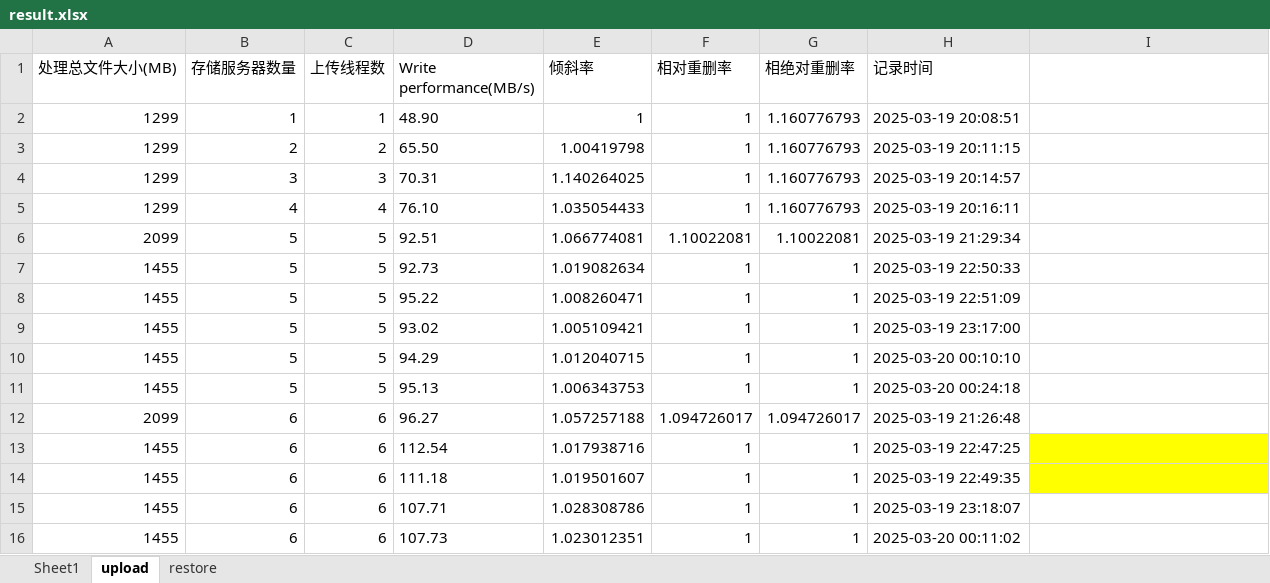
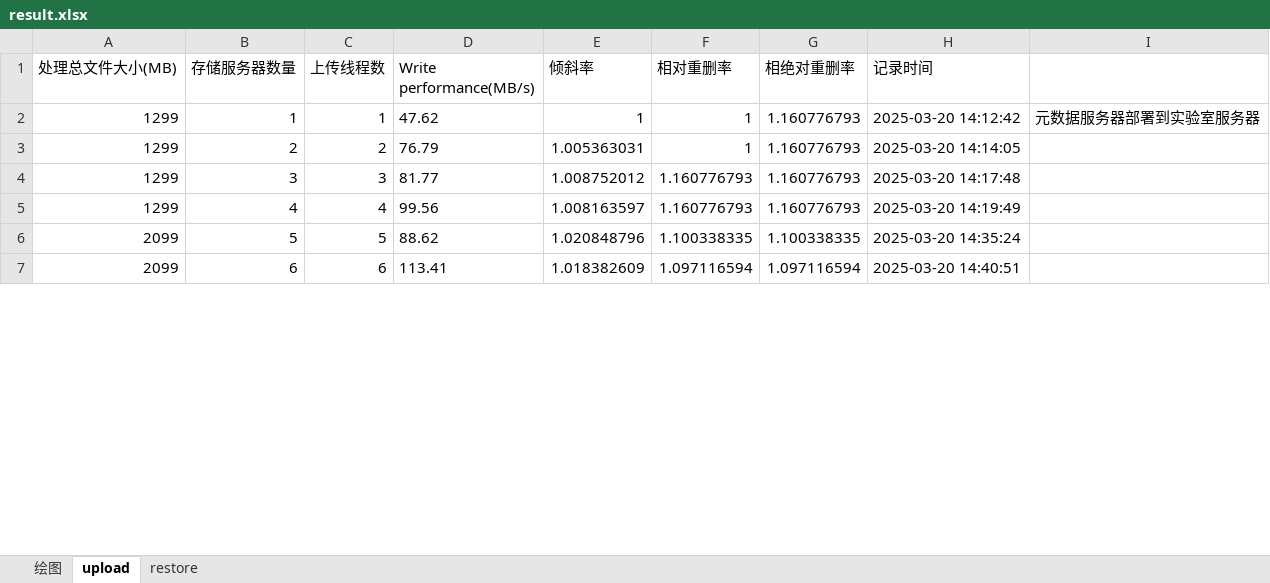
Before and after one commit to aker114428/Distributed_Grededup, an Excel workbook: client_controler/result.xlsx, sheet upload, drawn as a sheet; only a part is shown; values as stored, in another font and other column widths than the file's, no borders; removed rows and columns are numbered as before the commit, all else as after; the diff covers the shown part only; the diff names each change by its address in the sheet, - before the commit and + after, or states it on an @@ line.

```diff
--- a/client_controler/result.xlsx (sheet upload)
+++ b/client_controler/result.xlsx (sheet upload)
-sheet tab: Sheet1
+sheet tab: 绘图
-D2 (Write performance(MB/s)): 48.90
+D2 (Write performance(MB/s)): 47.62
-H2 (记录时间): 2025-03-19 20:08:51
+H2 (记录时间): 2025-03-20 14:12:42
-I2: (empty)
+I2: 元数据服务器部署到实验室服务器
-D3 (Write performance(MB/s)): 65.50
+D3 (Write performance(MB/s)): 76.79
-E3 (倾斜率): 1.00419798
+E3 (倾斜率): 1.005363031
-H3 (记录时间): 2025-03-19 20:11:15
+H3 (记录时间): 2025-03-20 14:14:05
-D4 (Write performance(MB/s)): 70.31
+D4 (Write performance(MB/s)): 81.77
-E4 (倾斜率): 1.140264025
+E4 (倾斜率): 1.008752012
-F4:F5 (相对重删率): 1
+F4:F5 (相对重删率): 1.160776793
-H4 (记录时间): 2025-03-19 20:14:57
+H4 (记录时间): 2025-03-20 14:17:48
-D5 (Write performance(MB/s)): 76.10
+D5 (Write performance(MB/s)): 99.56
-E5 (倾斜率): 1.035054433
+E5 (倾斜率): 1.008163597
-H5 (记录时间): 2025-03-19 20:16:11
+H5 (记录时间): 2025-03-20 14:19:49
-D6 (Write performance(MB/s)): 92.51
+D6 (Write performance(MB/s)): 88.62
-E6 (倾斜率): 1.066774081
+E6 (倾斜率): 1.020848796
-F6 (相对重删率): 1.10022081
+F6 (相对重删率): 1.100338335
-G6 (相绝对重删率): 1.10022081
+G6 (相绝对重删率): 1.100338335
-H6 (记录时间): 2025-03-19 21:29:34
+H6 (记录时间): 2025-03-20 14:35:24
-row 7: 1455 | 5 | 5 | 92.73 | 1.019082634 | 1 | 1 | 2025-03-19 22:50:33
-row 8: 1455 | 5 | 5 | 95.22 | 1.008260471 | 1 | 1 | 2025-03-19 22:51:09
-row 9: 1455 | 5 | 5 | 93.02 | 1.005109421 | 1 | 1 | 2025-03-19 23:17:00
-row 10: 1455 | 5 | 5 | 94.29 | 1.012040715 | 1 | 1 | 2025-03-20 00:10:10
-row 11: 1455 | 5 | 5 | 95.13 | 1.006343753 | 1 | 1 | 2025-03-20 00:24:18
-D7 (Write performance(MB/s)): 96.27
+D7 (Write performance(MB/s)): 113.41
-E7 (倾斜率): 1.057257188
+E7 (倾斜率): 1.018382609
-F7 (相对重删率): 1.094726017
+F7 (相对重删率): 1.097116594
-G7 (相绝对重删率): 1.094726017
+G7 (相绝对重删率): 1.097116594
-H7 (记录时间): 2025-03-19 21:26:48
+H7 (记录时间): 2025-03-20 14:40:51
-row 13: 1455 | 6 | 6 | 112.54 | 1.017938716 | 1 | 1 | 2025-03-19 22:47:25
-row 14: 1455 | 6 | 6 | 111.18 | 1.019501607 | 1 | 1 | 2025-03-19 22:49:35
-row 15: 1455 | 6 | 6 | 107.71 | 1.028308786 | 1 | 1 | 2025-03-19 23:18:07
-row 16: 1455 | 6 | 6 | 107.73 | 1.023012351 | 1 | 1 | 2025-03-20 00:11:02
```
Also changed, not shown: 30 added rows, 30 removed rows, 25 edited cells and cell formats elsewhere in this sheet, sheet restore, sheet 绘图, charts or pictures, 5 other files.
